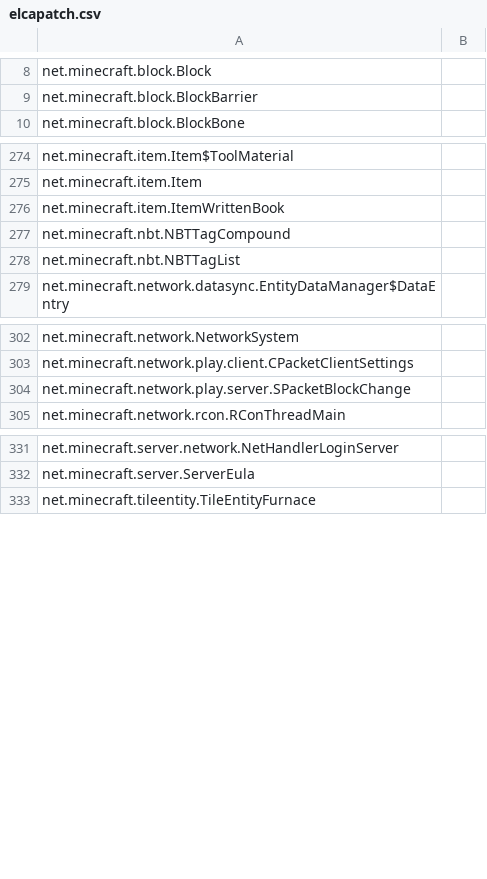
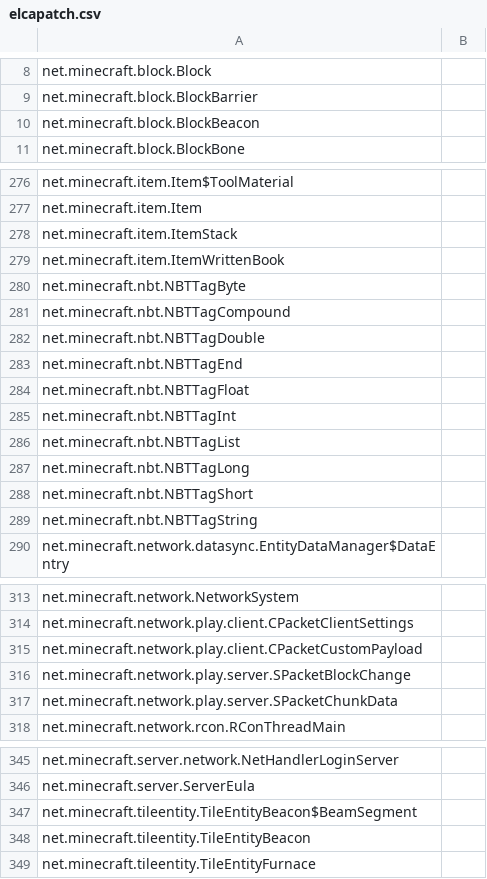
Before and after one commit to PeTcHeNkA/homa-plus, a CSV file: IdeaProjects/te4_forgeserver/src/main/resources/elcapatch.csv, drawn as a sheet; only a part is shown, gaps mark what is left out; the diff covers the shown part only.

```diff
--- a/IdeaProjects/te4_forgeserver/src/main/resources/elcapatch.csv
+++ b/IdeaProjects/te4_forgeserver/src/main/resources/elcapatch.csv
@@ -9,2 +9,3 @@
 "net.minecraft.block.BlockBarrier"
+"net.minecraft.block.BlockBeacon"
 "net.minecraft.block.BlockBone"
@@ -275,5 +277,14 @@
 "net.minecraft.item.Item"
+"net.minecraft.item.ItemStack"
 "net.minecraft.item.ItemWrittenBook"
+"net.minecraft.nbt.NBTTagByte"
 "net.minecraft.nbt.NBTTagCompound"
+"net.minecraft.nbt.NBTTagDouble"
+"net.minecraft.nbt.NBTTagEnd"
+"net.minecraft.nbt.NBTTagFloat"
+"net.minecraft.nbt.NBTTagInt"
 "net.minecraft.nbt.NBTTagList"
+"net.minecraft.nbt.NBTTagLong"
+"net.minecraft.nbt.NBTTagShort"
+"net.minecraft.nbt.NBTTagString"
 "net.minecraft.network.datasync.EntityDataManager$DataEntry"
@@ -303,3 +314,5 @@
 "net.minecraft.network.play.client.CPacketClientSettings"
+"net.minecraft.network.play.client.CPacketCustomPayload"
 "net.minecraft.network.play.server.SPacketBlockChange"
+"net.minecraft.network.play.server.SPacketChunkData"
 "net.minecraft.network.rcon.RConThreadMain"
@@ -332,2 +346,4 @@
 "net.minecraft.server.ServerEula"
+"net.minecraft.tileentity.TileEntityBeacon$BeamSegment"
+"net.minecraft.tileentity.TileEntityBeacon"
 "net.minecraft.tileentity.TileEntityFurnace"
```
Also changed, not shown: 3 added rows elsewhere in this file, 5 other files.
